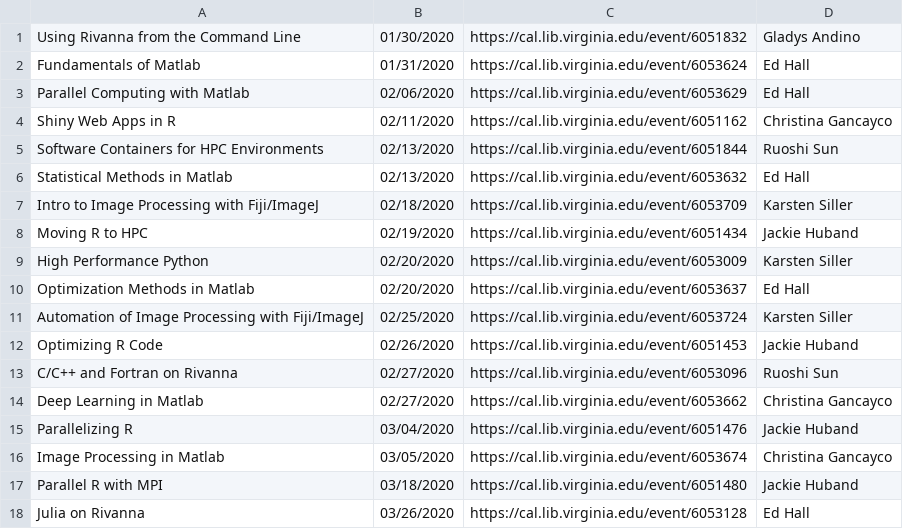
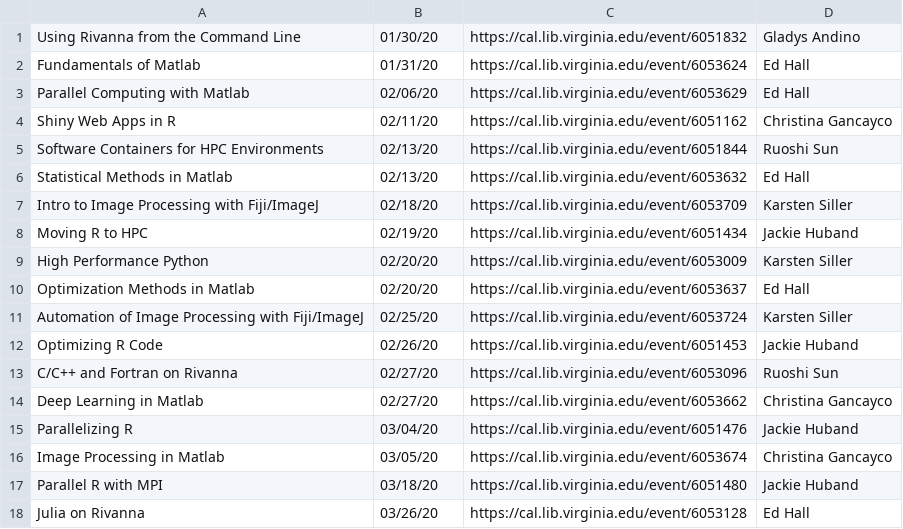
Before and after one commit to uvarc/rc-website, a CSV file: events.csv, drawn as a sheet.

Commit message:
Removing .Hugo page tag / events cleanup

```diff
--- a/events.csv
+++ b/events.csv
@@ -1,18 +1,18 @@
-"Using Rivanna from the Command Line","01/30/2020","https://cal.lib.virginia.edu/event/6051832","Gladys Andino"
-"Fundamentals of Matlab","01/31/2020","https://cal.lib.virginia.edu/event/6053624","Ed Hall"
-"Parallel Computing with Matlab","02/06/2020","https://cal.lib.virginia.edu/event/6053629","Ed Hall"
-"Shiny Web Apps in R","02/11/2020","https://cal.lib.virginia.edu/event/6051162","Christina Gancayco"
-"Software Containers for HPC Environments","02/13/2020","https://cal.lib.virginia.edu/event/6051844","Ruoshi Sun"
-"Statistical Methods in Matlab","02/13/2020","https://cal.lib.virginia.edu/event/6053632","Ed Hall"
-"Intro to Image Processing with Fiji/ImageJ","02/18/2020","https://cal.lib.virginia.edu/event/6053709","Karsten Siller"
-"Moving R to HPC","02/19/2020","https://cal.lib.virginia.edu/event/6051434","Jackie Huband"
-"High Performance Python","02/20/2020","https://cal.lib.virginia.edu/event/6053009","Karsten Siller"
-"Optimization Methods in Matlab","02/20/2020","https://cal.lib.virginia.edu/event/6053637","Ed Hall"
-"Automation of Image Processing with Fiji/ImageJ","02/25/2020","https://cal.lib.virginia.edu/event/6053724","Karsten Siller"
-"Optimizing R Code","02/26/2020","https://cal.lib.virginia.edu/event/6051453","Jackie Huband"
-"C/C++ and Fortran on Rivanna","02/27/2020","https://cal.lib.virginia.edu/event/6053096","Ruoshi Sun"
-"Deep Learning in Matlab","02/27/2020","https://cal.lib.virginia.edu/event/6053662","Christina Gancayco"
-"Parallelizing R","03/04/2020","https://cal.lib.virginia.edu/event/6051476","Jackie Huband"
-"Image Processing in Matlab","03/05/2020","https://cal.lib.virginia.edu/event/6053674","Christina Gancayco"
-"Parallel R with MPI","03/18/2020","https://cal.lib.virginia.edu/event/6051480","Jackie Huband"
-"Julia on Rivanna","03/26/2020","https://cal.lib.virginia.edu/event/6053128","Ed Hall"
+"Using Rivanna from the Command Line","01/30/20","https://cal.lib.virginia.edu/event/6051832","Gladys Andino"
+"Fundamentals of Matlab","01/31/20","https://cal.lib.virginia.edu/event/6053624","Ed Hall"
+"Parallel Computing with Matlab","02/06/20","https://cal.lib.virginia.edu/event/6053629","Ed Hall"
+"Shiny Web Apps in R","02/11/20","https://cal.lib.virginia.edu/event/6051162","Christina Gancayco"
+"Software Containers for HPC Environments","02/13/20","https://cal.lib.virginia.edu/event/6051844","Ruoshi Sun"
+"Statistical Methods in Matlab","02/13/20","https://cal.lib.virginia.edu/event/6053632","Ed Hall"
+"Intro to Image Processing with Fiji/ImageJ","02/18/20","https://cal.lib.virginia.edu/event/6053709","Karsten Siller"
+"Moving R to HPC","02/19/20","https://cal.lib.virginia.edu/event/6051434","Jackie Huband"
+"High Performance Python","02/20/20","https://cal.lib.virginia.edu/event/6053009","Karsten Siller"
+"Optimization Methods in Matlab","02/20/20","https://cal.lib.virginia.edu/event/6053637","Ed Hall"
+"Automation of Image Processing with Fiji/ImageJ","02/25/20","https://cal.lib.virginia.edu/event/6053724","Karsten Siller"
+"Optimizing R Code","02/26/20","https://cal.lib.virginia.edu/event/6051453","Jackie Huband"
+"C/C++ and Fortran on Rivanna","02/27/20","https://cal.lib.virginia.edu/event/6053096","Ruoshi Sun"
+"Deep Learning in Matlab","02/27/20","https://cal.lib.virginia.edu/event/6053662","Christina Gancayco"
+"Parallelizing R","03/04/20","https://cal.lib.virginia.edu/event/6051476","Jackie Huband"
+"Image Processing in Matlab","03/05/20","https://cal.lib.virginia.edu/event/6053674","Christina Gancayco"
+"Parallel R with MPI","03/18/20","https://cal.lib.virginia.edu/event/6051480","Jackie Huband"
+"Julia on Rivanna","03/26/20","https://cal.lib.virginia.edu/event/6053128","Ed Hall"
```
Also changed, not shown: 2 other files.
